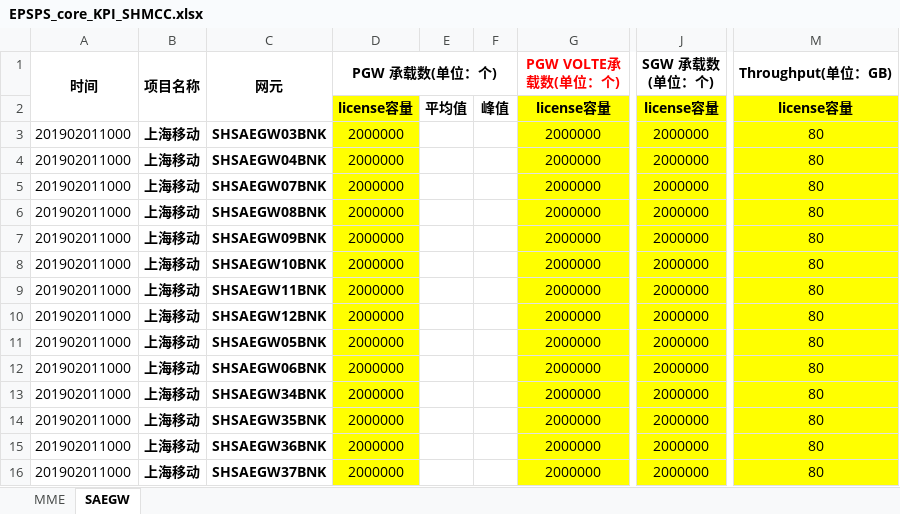
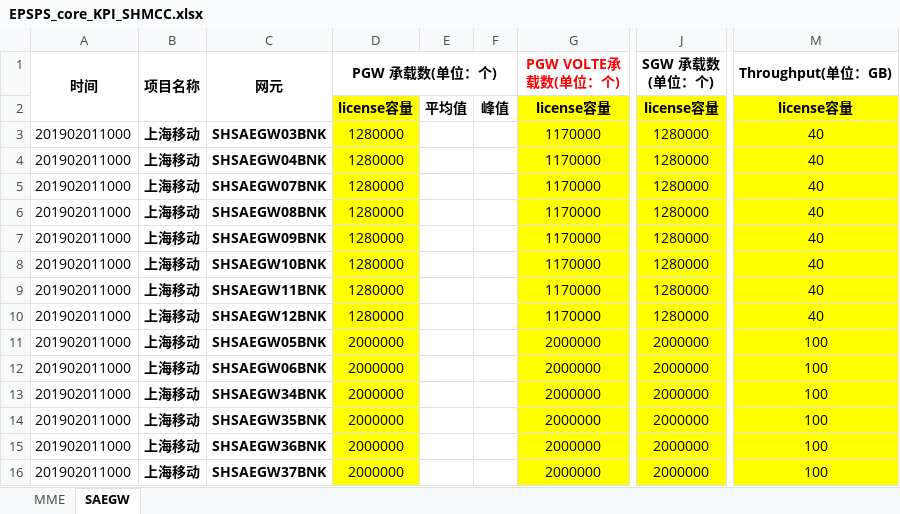
Before and after one commit to huykai/shmcc_website_nodejs, an Excel workbook: scripts/EPSPS_core_KPI_SHMCC.xlsx, sheet SAEGW, drawn as a sheet; only a part is shown, gaps mark what is left out; values as stored, in another font and other column widths than the file's, no borders; the diff names each change by its address in the sheet, - before the commit and + after, or states it on an @@ line.

```diff
--- a/scripts/EPSPS_core_KPI_SHMCC.xlsx (sheet SAEGW)
+++ b/scripts/EPSPS_core_KPI_SHMCC.xlsx (sheet SAEGW)
-D3:D10 (PGW 承载数(单位：个)): 2000000
+D3:D10 (PGW 承载数(单位：个)): 1280000
-G3:G10 (PGW VOLTE承载数(单位：个)): 2000000
+G3:G10 (PGW VOLTE承载数(单位：个)): 1170000
-J3:J10 (SGW 承载数(单位：个)): 2000000
+J3:J10 (SGW 承载数(单位：个)): 1280000
-M3:M10 (Throughput(单位：GB)): 80
+M3:M10 (Throughput(单位：GB)): 40
-M11:M16 (Throughput(单位：GB)): 80
+M11:M16 (Throughput(单位：GB)): 100
```
Also changed, not shown: sheet MME, 1 other file.
